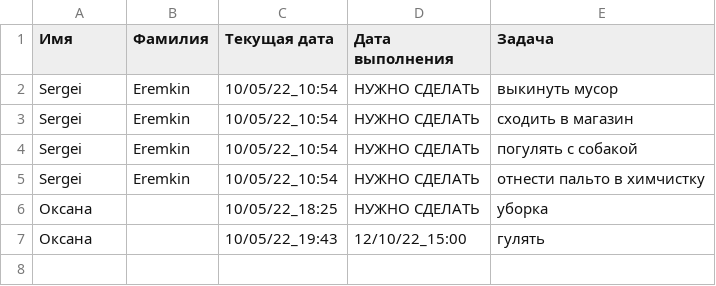
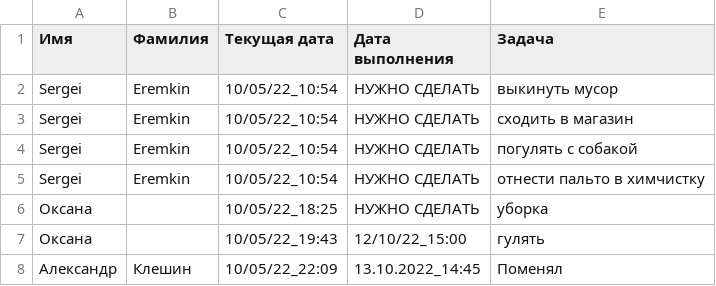
Before and after one commit to Oxima0110/phonebook_teamwork, a CSV file: todo.csv, drawn as a sheet.

```diff
--- a/todo.csv
+++ b/todo.csv
@@ -7 +7,2 @@ Sergei,Eremkin,10/05/22_10:54,НУЖНО СДЕЛАТЬ,отнести паль
 Оксана,,10/05/22_19:43,12/10/22_15:00,гулять
+Александр,Клешин,10/05/22_22:09,13.10.2022_14:45,Поменял
```
Also changed, not shown: 2 other files.
